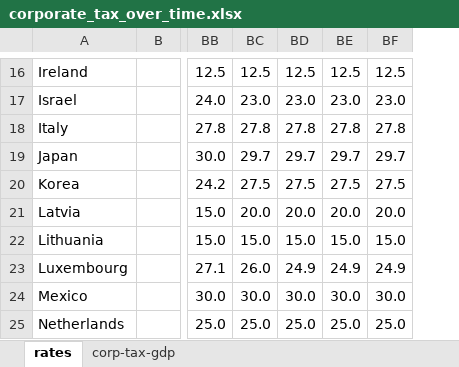
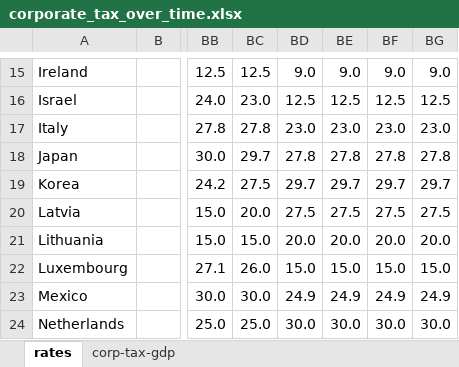
Before and after one commit to DanNeidle/OECD-corporate-tax-rates-and-revenues, an Excel workbook: corporate_tax_over_time.xlsx, sheet rates, drawn as a sheet; only a part is shown, gaps mark what is left out; values as stored, in another font and other column widths than the file's, no cell formats; addresses are those after the commit; the diff covers the shown part only; the diff names each change by its address in the sheet, - before the commit and + after, or states it on an @@ line.

```diff
--- a/corporate_tax_over_time.xlsx (sheet rates)
+++ b/corporate_tax_over_time.xlsx (sheet rates)
+column BG, rows 15-24: 9.0 | 12.5 | 23.0 | 27.8 | 29.7 | 27.5 | 20.0 | 15.0 | 24.9 | 30.0
-BD15: 12.5
+BD15: 9.0
-BE15: 12.5
+BE15: 9.0
-BF15: 12.5
+BF15: 9.0
-BD16: 23.0
+BD16: 12.5
-BE16: 23.0
+BE16: 12.5
-BF16: 23.0
+BF16: 12.5
-BD17: 27.8
+BD17: 23.0
-BE17: 27.8
+BE17: 23.0
-BF17: 27.8
+BF17: 23.0
-BD18: 29.7
+BD18: 27.8
-BE18: 29.7
+BE18: 27.8
-BF18: 29.7
+BF18: 27.8
-BD19: 27.5
+BD19: 29.7
-BE19: 27.5
+BE19: 29.7
-BF19: 27.5
+BF19: 29.7
-BD20: 20.0
+BD20: 27.5
-BE20: 20.0
+BE20: 27.5
-BF20: 20.0
+BF20: 27.5
-BD21: 15.0
+BD21: 20.0
-BE21: 15.0
+BE21: 20.0
-BF21: 15.0
+BF21: 20.0
-BD22: 24.9
+BD22: 15.0
-BE22: 24.9
+BE22: 15.0
-BF22: 24.9
+BF22: 15.0
-BD23: 30.0
+BD23: 24.9
-BE23: 30.0
+BE23: 24.9
-BF23: 30.0
+BF23: 24.9
-BD24: 25.0
+BD24: 30.0
-BE24: 25.0
+BE24: 30.0
-BF24: 25.0
+BF24: 30.0
```
Also changed, not shown: 1 removed row and 64 edited cells elsewhere in this sheet, sheet corp-tax-gdp, cell formats, 2 other files.
